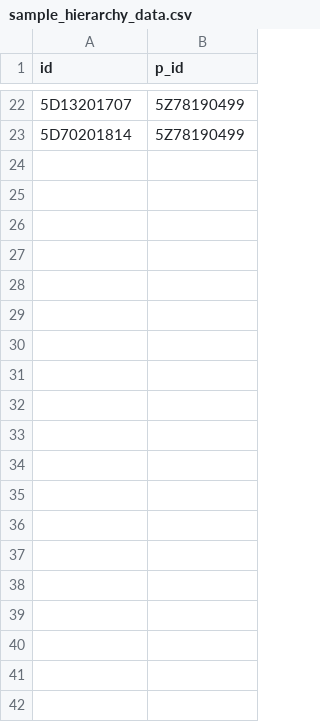
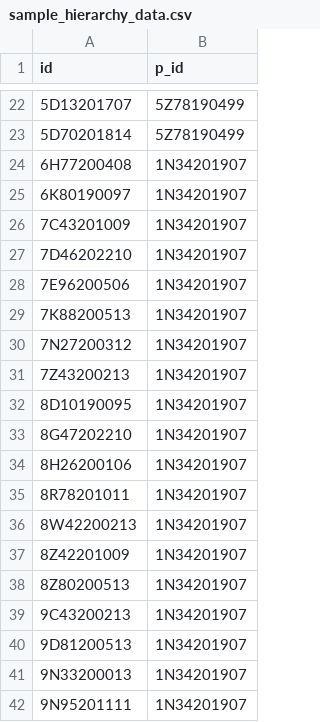
Before and after one commit to ivyorca/sas-visualanalytics-thirdpartyvisualizations, a CSV file: sample_hierarchy_data.csv, drawn as a sheet; only a part is shown, gaps mark what is left out; the diff covers the shown part only; the diff names each change by its address in the sheet, - before the commit and + after, or states it on an @@ line.

Commit message:
Update sample_hierarchy_data.csv

```diff
--- a/sample_hierarchy_data.csv
+++ b/sample_hierarchy_data.csv
+row 24: 6H77200408 | 1N34201907
+row 25: 6K80190097 | 1N34201907
+row 26: 7C43201009 | 1N34201907
+row 27: 7D46202210 | 1N34201907
+row 28: 7E96200506 | 1N34201907
+row 29: 7K88200513 | 1N34201907
+row 30: 7N27200312 | 1N34201907
+row 31: 7Z43200213 | 1N34201907
+row 32: 8D10190095 | 1N34201907
+row 33: 8G47202210 | 1N34201907
+row 34: 8H26200106 | 1N34201907
+row 35: 8R78201011 | 1N34201907
+row 36: 8W42200213 | 1N34201907
+row 37: 8Z42201009 | 1N34201907
+row 38: 8Z80200513 | 1N34201907
+row 39: 9C43200213 | 1N34201907
+row 40: 9D81200513 | 1N34201907
+row 41: 9N33200013 | 1N34201907
+row 42: 9N95201111 | 1N34201907
```
Also changed, not shown: 15 added rows elsewhere in this file.
